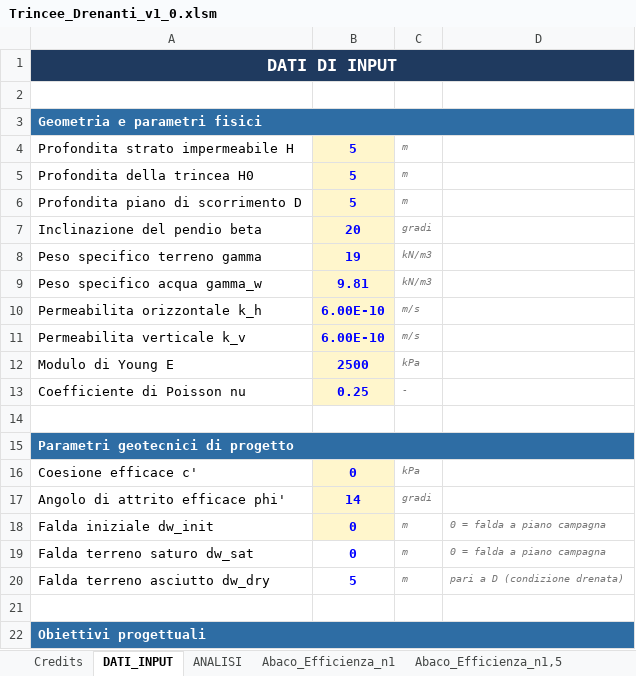
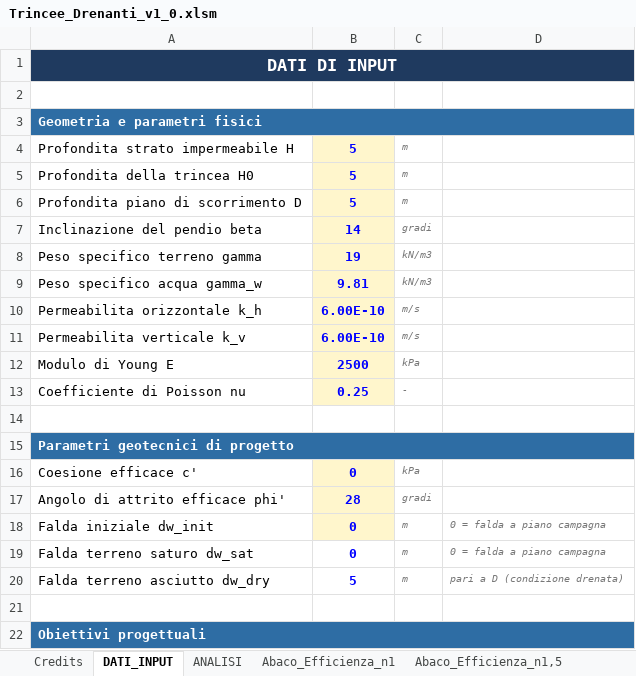
Before and after one commit to FraJoMen/franciscojmendez_Risorse, an Excel workbook: articolo_06_trincee-drenanti-foglio/Trincee_Drenanti_v1_0.xlsm, sheet DATI_INPUT, drawn as a sheet; only a part is shown; values as stored, in another font and other column widths than the file's, no borders; the diff names each change by its address in the sheet, - before the commit and + after, or states it on an @@ line.

```diff
--- a/articolo_06_trincee-drenanti-foglio/Trincee_Drenanti_v1_0.xlsm (sheet DATI_INPUT)
+++ b/articolo_06_trincee-drenanti-foglio/Trincee_Drenanti_v1_0.xlsm (sheet DATI_INPUT)
-B7: 20
+B7: 14
-B17: 14
+B17: 28
```
Also changed, not shown: sheet ANALISI, sheet Abaco_Tempi_T90-n1, sheet Abaco_Tempi_T50-n1, sheet Abaco_Efficienza_n2,5, sheet Abaco_Tempi_T50-n2,5, sheet Abaco_Tempi_T90-n2,5, 4 more sheets, charts or pictures, articolo_06_trincee-drenanti-foglio/Trincee_Drenanti_v1_0.xlsx, 3 other files.
